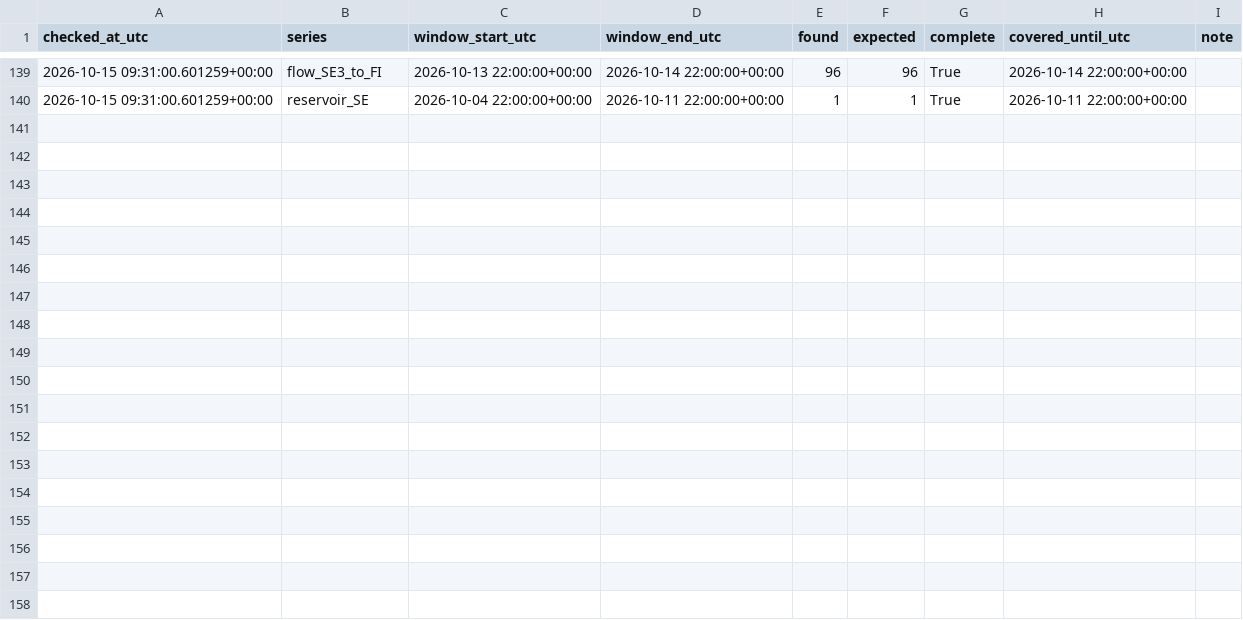
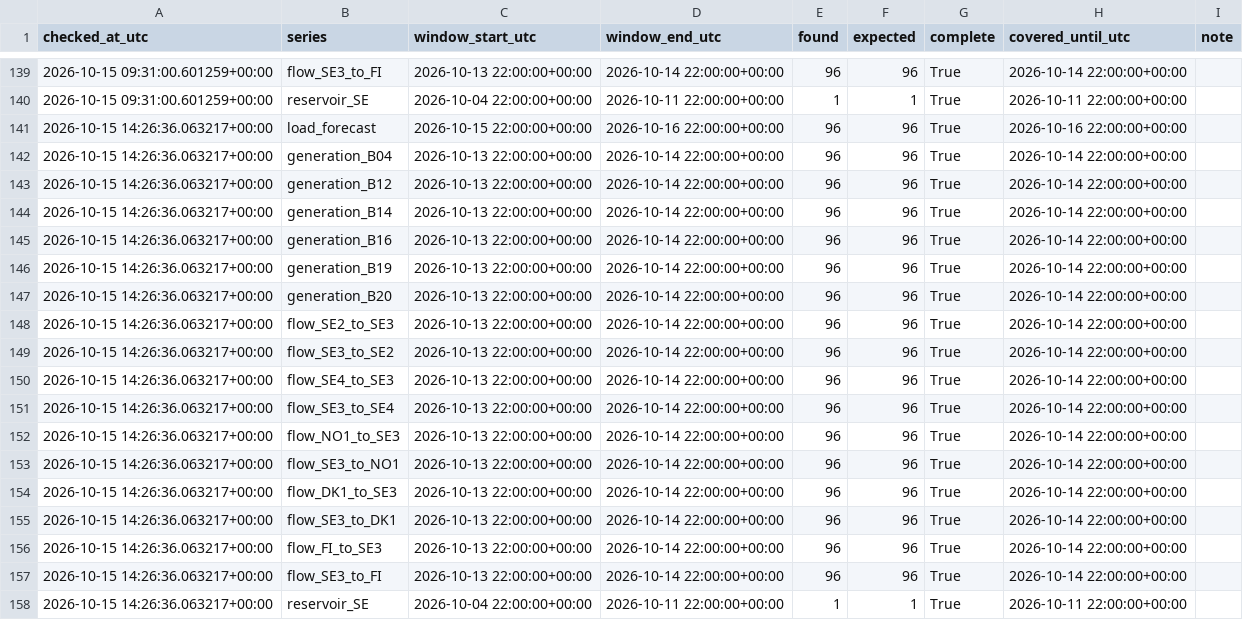
Before and after one commit to Hossain007Bhuiyan/se3-electricity-forecast, a CSV file: availability.csv, drawn as a sheet; only a part is shown, gaps mark what is left out; the diff names each change by its address in the sheet, - before the commit and + after, or states it on an @@ line.

```diff
--- a/availability.csv
+++ b/availability.csv
+row 141: 2026-10-15 14:26:36.063217+00:00 | load_forecast | 2026-10-15 22:00:00+00:00 | 2026-10-16 22:00:00+00:00 | 96 | 96 | True | 2026-10-16 22:00:00+00:00
+row 142: 2026-10-15 14:26:36.063217+00:00 | generation_B04 | 2026-10-13 22:00:00+00:00 | 2026-10-14 22:00:00+00:00 | 96 | 96 | True | 2026-10-14 22:00:00+00:00
+row 143: 2026-10-15 14:26:36.063217+00:00 | generation_B12 | 2026-10-13 22:00:00+00:00 | 2026-10-14 22:00:00+00:00 | 96 | 96 | True | 2026-10-14 22:00:00+00:00
+row 144: 2026-10-15 14:26:36.063217+00:00 | generation_B14 | 2026-10-13 22:00:00+00:00 | 2026-10-14 22:00:00+00:00 | 96 | 96 | True | 2026-10-14 22:00:00+00:00
+row 145: 2026-10-15 14:26:36.063217+00:00 | generation_B16 | 2026-10-13 22:00:00+00:00 | 2026-10-14 22:00:00+00:00 | 96 | 96 | True | 2026-10-14 22:00:00+00:00
+row 146: 2026-10-15 14:26:36.063217+00:00 | generation_B19 | 2026-10-13 22:00:00+00:00 | 2026-10-14 22:00:00+00:00 | 96 | 96 | True | 2026-10-14 22:00:00+00:00
+row 147: 2026-10-15 14:26:36.063217+00:00 | generation_B20 | 2026-10-13 22:00:00+00:00 | 2026-10-14 22:00:00+00:00 | 96 | 96 | True | 2026-10-14 22:00:00+00:00
+row 148: 2026-10-15 14:26:36.063217+00:00 | flow_SE2_to_SE3 | 2026-10-13 22:00:00+00:00 | 2026-10-14 22:00:00+00:00 | 96 | 96 | True | 2026-10-14 22:00:00+00:00
+row 149: 2026-10-15 14:26:36.063217+00:00 | flow_SE3_to_SE2 | 2026-10-13 22:00:00+00:00 | 2026-10-14 22:00:00+00:00 | 96 | 96 | True | 2026-10-14 22:00:00+00:00
+row 150: 2026-10-15 14:26:36.063217+00:00 | flow_SE4_to_SE3 | 2026-10-13 22:00:00+00:00 | 2026-10-14 22:00:00+00:00 | 96 | 96 | True | 2026-10-14 22:00:00+00:00
+row 151: 2026-10-15 14:26:36.063217+00:00 | flow_SE3_to_SE4 | 2026-10-13 22:00:00+00:00 | 2026-10-14 22:00:00+00:00 | 96 | 96 | True | 2026-10-14 22:00:00+00:00
+row 152: 2026-10-15 14:26:36.063217+00:00 | flow_NO1_to_SE3 | 2026-10-13 22:00:00+00:00 | 2026-10-14 22:00:00+00:00 | 96 | 96 | True | 2026-10-14 22:00:00+00:00
+row 153: 2026-10-15 14:26:36.063217+00:00 | flow_SE3_to_NO1 | 2026-10-13 22:00:00+00:00 | 2026-10-14 22:00:00+00:00 | 96 | 96 | True | 2026-10-14 22:00:00+00:00
+row 154: 2026-10-15 14:26:36.063217+00:00 | flow_DK1_to_SE3 | 2026-10-13 22:00:00+00:00 | 2026-10-14 22:00:00+00:00 | 96 | 96 | True | 2026-10-14 22:00:00+00:00
+row 155: 2026-10-15 14:26:36.063217+00:00 | flow_SE3_to_DK1 | 2026-10-13 22:00:00+00:00 | 2026-10-14 22:00:00+00:00 | 96 | 96 | True | 2026-10-14 22:00:00+00:00
+row 156: 2026-10-15 14:26:36.063217+00:00 | flow_FI_to_SE3 | 2026-10-13 22:00:00+00:00 | 2026-10-14 22:00:00+00:00 | 96 | 96 | True | 2026-10-14 22:00:00+00:00
+row 157: 2026-10-15 14:26:36.063217+00:00 | flow_SE3_to_FI | 2026-10-13 22:00:00+00:00 | 2026-10-14 22:00:00+00:00 | 96 | 96 | True | 2026-10-14 22:00:00+00:00
+row 158: 2026-10-15 14:26:36.063217+00:00 | reservoir_SE | 2026-10-04 22:00:00+00:00 | 2026-10-11 22:00:00+00:00 | 1 | 1 | True | 2026-10-11 22:00:00+00:00
```
